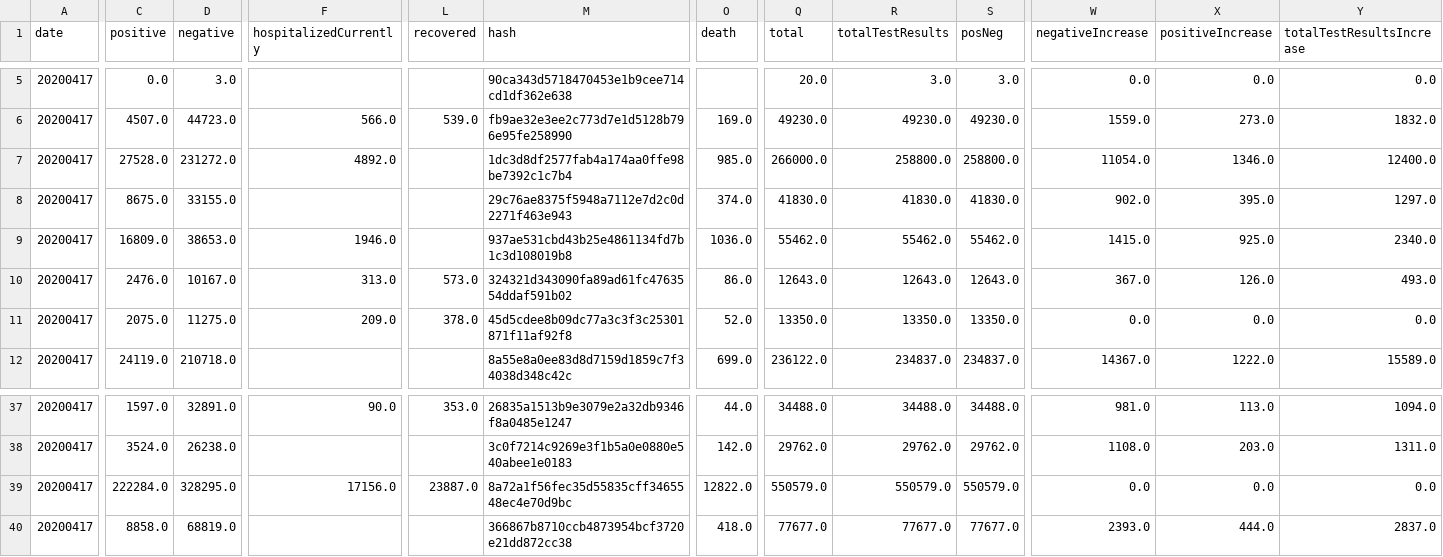
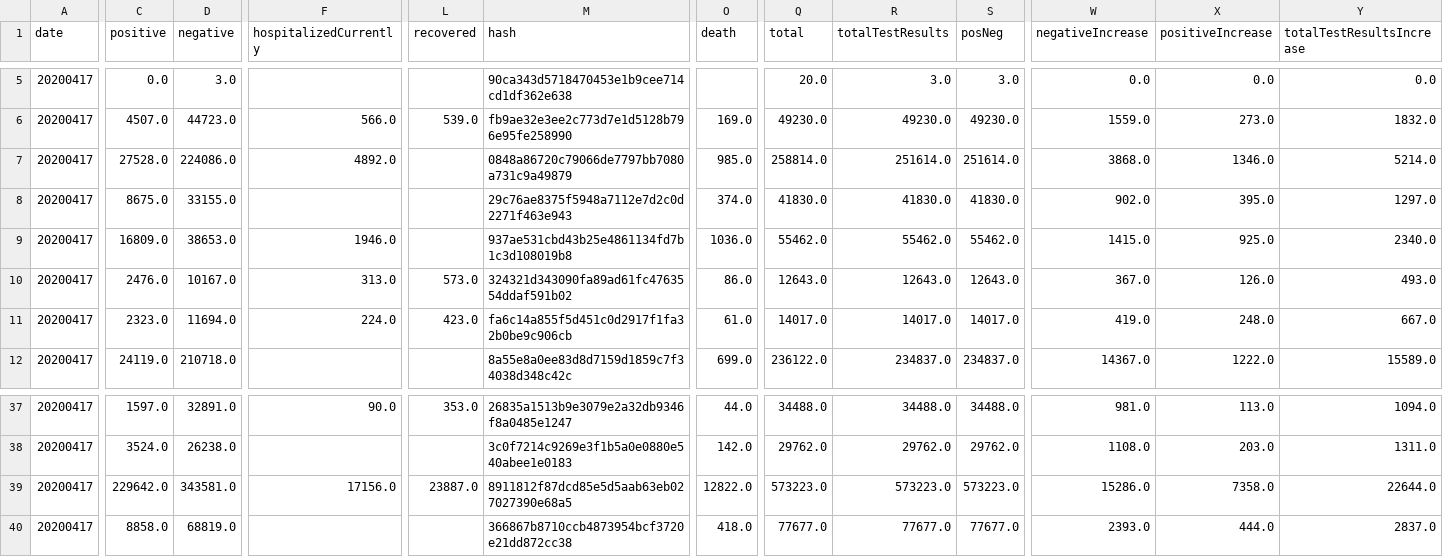
Before and after one commit to fmossott/COVID19-US, a CSV file: data/tests_raw.csv, drawn as a sheet; only a part is shown, gaps mark what is left out; the diff covers the shown part only; the diff names each change by its address in the sheet, - before the commit and + after, or states it on an @@ line.

```diff
--- a/data/tests_raw.csv
+++ b/data/tests_raw.csv
-D7 (negative): 231272.0
+D7 (negative): 224086.0
-M7 (hash): 1dc3d8df2577fab4a174aa0ffe98be7392c1c7b4
+M7 (hash): 0848a86720c79066de7797bb7080a731c9a49879
-Q7 (total): 266000.0
+Q7 (total): 258814.0
-R7 (totalTestResults): 258800.0
+R7 (totalTestResults): 251614.0
-S7 (posNeg): 258800.0
+S7 (posNeg): 251614.0
-W7 (negativeIncrease): 11054.0
+W7 (negativeIncrease): 3868.0
-Y7 (totalTestResultsIncrease): 12400.0
+Y7 (totalTestResultsIncrease): 5214.0
-C11 (positive): 2075.0
+C11 (positive): 2323.0
-D11 (negative): 11275.0
+D11 (negative): 11694.0
-F11 (hospitalizedCurrently): 209.0
+F11 (hospitalizedCurrently): 224.0
-L11 (recovered): 378.0
+L11 (recovered): 423.0
-M11 (hash): 45d5cdee8b09dc77a3c3f3c25301871f11af92f8
+M11 (hash): fa6c14a855f5d451c0d2917f1fa32b0be9c906cb
-O11 (death): 52.0
+O11 (death): 61.0
-Q11 (total): 13350.0
+Q11 (total): 14017.0
-R11 (totalTestResults): 13350.0
+R11 (totalTestResults): 14017.0
-S11 (posNeg): 13350.0
+S11 (posNeg): 14017.0
-W11 (negativeIncrease): 0.0
+W11 (negativeIncrease): 419.0
-X11 (positiveIncrease): 0.0
+X11 (positiveIncrease): 248.0
-Y11 (totalTestResultsIncrease): 0.0
+Y11 (totalTestResultsIncrease): 667.0
-C39 (positive): 222284.0
+C39 (positive): 229642.0
-D39 (negative): 328295.0
+D39 (negative): 343581.0
-M39 (hash): 8a72a1f56fec35d55835cff3465548ec4e70d9bc
+M39 (hash): 8911812f87dcd85e5d5aab63eb027027390e68a5
-Q39 (total): 550579.0
+Q39 (total): 573223.0
-R39 (totalTestResults): 550579.0
+R39 (totalTestResults): 573223.0
-S39 (posNeg): 550579.0
+S39 (posNeg): 573223.0
-W39 (negativeIncrease): 0.0
+W39 (negativeIncrease): 15286.0
-X39 (positiveIncrease): 0.0
+X39 (positiveIncrease): 7358.0
-Y39 (totalTestResultsIncrease): 0.0
+Y39 (totalTestResultsIncrease): 22644.0
```
Also changed, not shown: 1 edited cell elsewhere in this file, data/uscounties_last.csv, data/usstates_last.csv, 6 other files.
